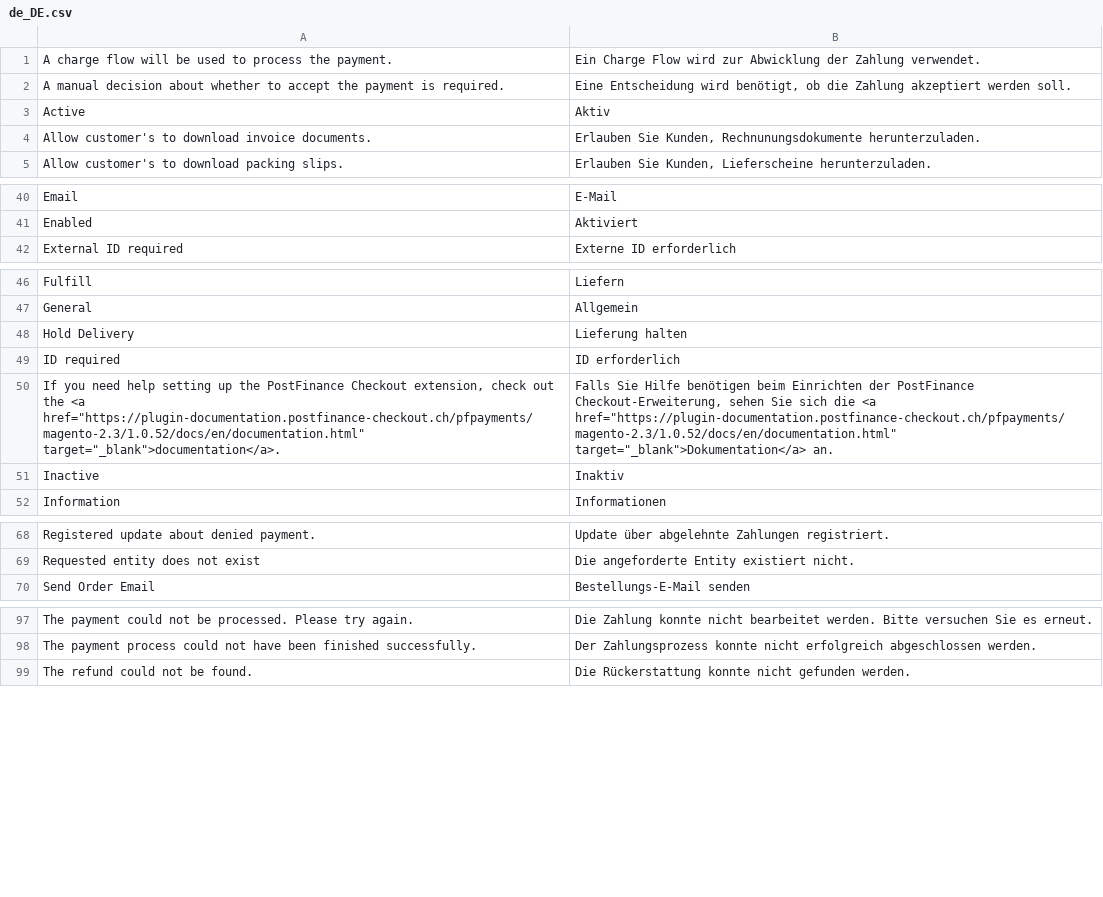
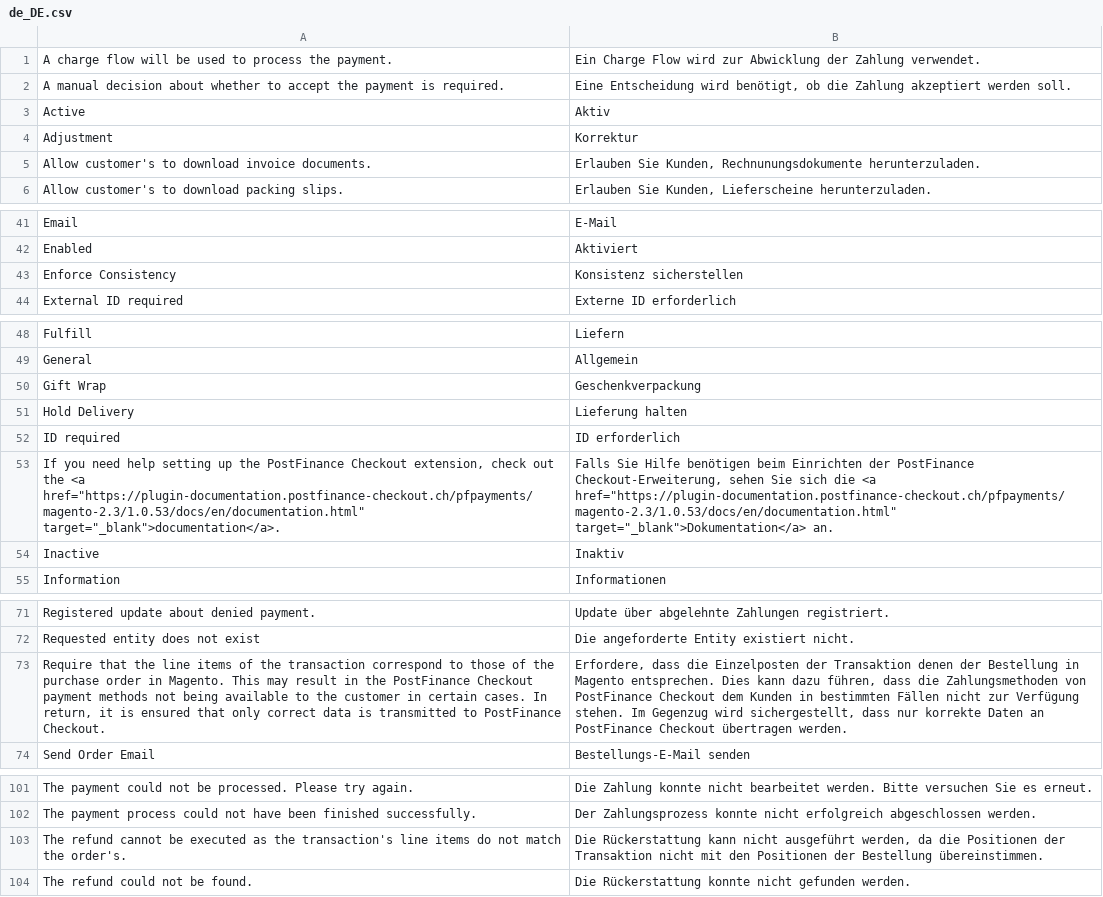
Before and after one commit to pfpayments/magento-2, a CSV file: i18n/de_DE.csv, drawn as a sheet; only a part is shown, gaps mark what is left out; addresses are those after the commit; the diff covers the shown part only; the diff names each change by its address in the sheet, - before the commit and + after, or states it on an @@ line.

```diff
--- a/i18n/de_DE.csv
+++ b/i18n/de_DE.csv
+row 4: Adjustment | Korrektur
+row 43: Enforce Consistency | Konsistenz sicherstellen
+row 50: Gift Wrap | Geschenkverpackung
-A53: …the <a href="https://plugin-documentation.postfinance-checkout.ch/pfpayments/magento-2.3/1.0.52/docs/en/documentation.html" target="_blank">documentation</a>.
+A53: …the <a href="https://plugin-documentation.postfinance-checkout.ch/pfpayments/magento-2.3/1.0.53/docs/en/documentation.html" target="_blank">documentation</a>.
-B53: …die <a href="https://plugin-documentation.postfinance-checkout.ch/pfpayments/magento-2.3/1.0.52/docs/en/documentation.html" target="_blank">Dokumentation</a> an.
+B53: …die <a href="https://plugin-documentation.postfinance-checkout.ch/pfpayments/magento-2.3/1.0.53/docs/en/documentation.html" target="_blank">Dokumentation</a> an.
+row 73: Require that the line items of the transaction correspond to those of the purchase order in Magento. This may result in the PostFinance Checkout payment methods not being available to the customer in certain cases. In return, it is ensured that only correct data is transmitted to PostFinance Checkout. | Erfordere, dass die Einzelposten der Transaktion denen der Bestellung in Magento entsprechen. Dies kann dazu führen, dass die Zahlungsmethoden von PostFinance Checkout dem Kunden in bestimmten Fällen nicht zur Verfügung stehen. Im Gegenzug wird sichergestellt, dass nur korrekte Daten an PostFinance Checkout übertragen werden.
+row 103: The refund cannot be executed as the transaction's line items do not match the order's. | Die Rückerstattung kann nicht ausgeführt werden, da die Positionen der Transaktion nicht mit den Positionen der Bestellung übereinstimmen.
```
Also changed, not shown: 1 added row and 2 moved rows elsewhere in this file, i18n/en_US.csv, 31 other files.
